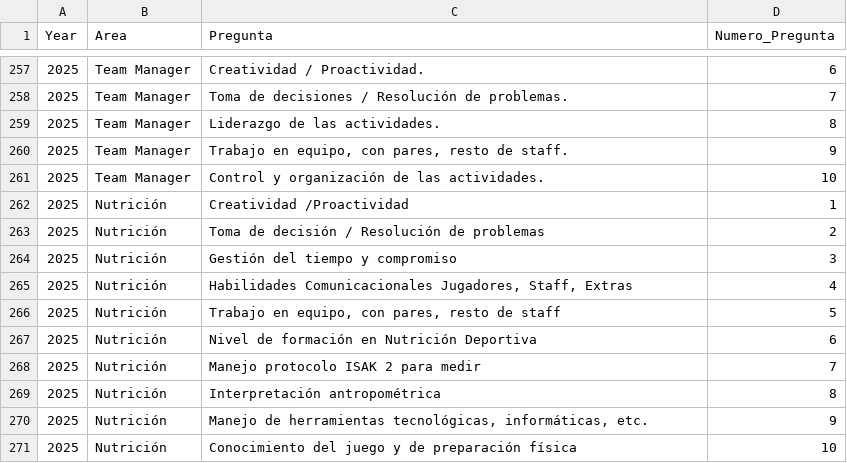
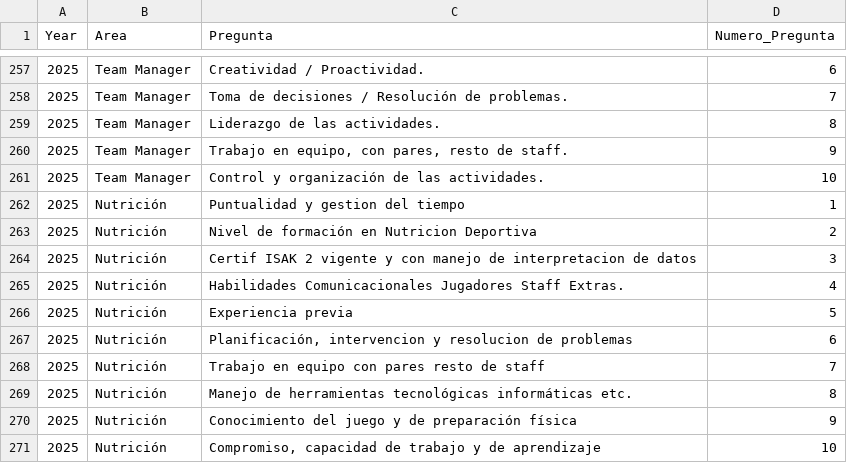
Before and after one commit to martinjauma/evaluaciones_sar, a CSV file: preguntas_areas.csv, drawn as a sheet; only a part is shown, gaps mark what is left out.

Commit message:
actulizacion preguntas Nutri

```diff
--- a/preguntas_areas.csv
+++ b/preguntas_areas.csv
@@ -261,11 +261,11 @@ Year,Area,Pregunta,Numero_Pregunta
 2025,Team Manager,Control y organización de las actividades.,10
-2025,Nutrición,Creatividad /Proactividad,1
-2025,Nutrición,Toma de decisión / Resolución de problemas,2
-2025,Nutrición,Gestión del tiempo y compromiso,3
-2025,Nutrición,"Habilidades Comunicacionales Jugadores, Staff, Extras",4
-2025,Nutrición,"Trabajo en equipo, con pares, resto de staff",5
-2025,Nutrición,Nivel de formación en Nutrición Deportiva,6
-2025,Nutrición,Manejo protocolo ISAK 2 para medir,7
-2025,Nutrición,Interpretación antropométrica,8
-2025,Nutrición,"Manejo de herramientas tecnológicas, informáticas, etc.",9
-2025,Nutrición,Conocimiento del juego y de preparación física,10
+2025,Nutrición,Puntualidad y gestion del tiempo,1
+2025,Nutrición,Nivel de formación en Nutricion Deportiva,2
+2025,Nutrición,Certif ISAK 2 vigente y con manejo de interpretacion de datos,3
+2025,Nutrición,Habilidades Comunicacionales Jugadores Staff Extras.,4
+2025,Nutrición,Experiencia previa,5
+2025,Nutrición,"Planificación, intervencion y resolucion de problemas",6
+2025,Nutrición,Trabajo en equipo con pares resto de staff,7
+2025,Nutrición,Manejo de herramientas tecnológicas informáticas etc.,8
+2025,Nutrición,Conocimiento del juego y de preparación física,9
+2025,Nutrición,"Compromiso, capacidad de trabajo y de aprendizaje",10
```
